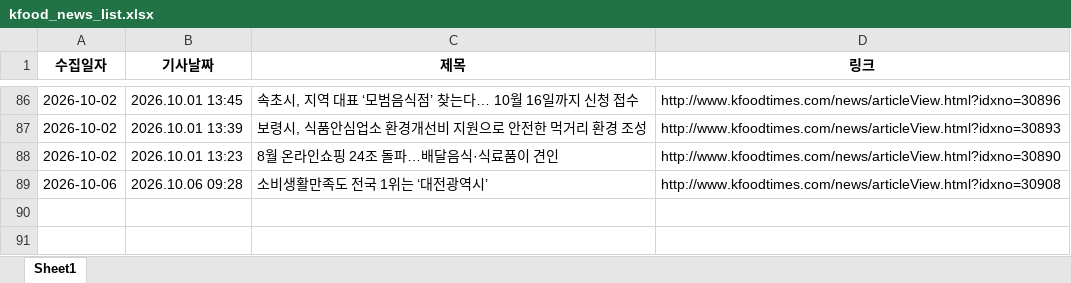
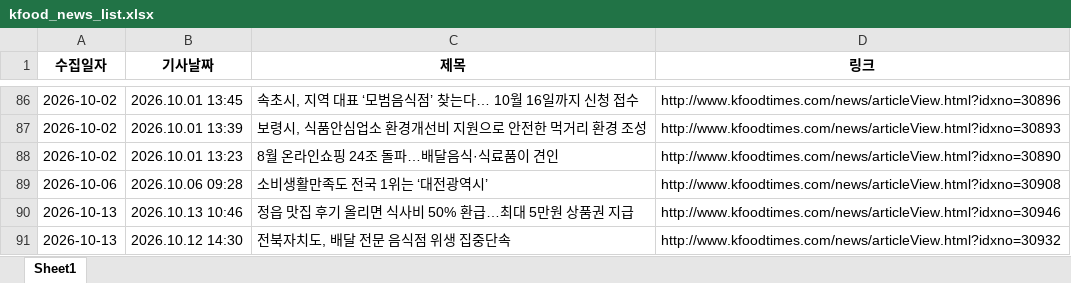
Before and after one commit to nicenajk/Kfood_news, an Excel workbook: kfood_news_list.xlsx, sheet Sheet1, drawn as a sheet; only a part is shown, gaps mark what is left out; values as stored, in another font and other column widths than the file's, no borders; the diff names each change by its address in the sheet, - before the commit and + after, or states it on an @@ line.

```diff
--- a/kfood_news_list.xlsx (sheet Sheet1)
+++ b/kfood_news_list.xlsx (sheet Sheet1)
+row 90: 2026-10-13 | 2026.10.13 10:46 | 정읍 맛집 후기 올리면 식사비 50% 환급…최대 5만원 상품권 지급 | http://www.kfoodtimes.com/news/articleView.html?idxno=30946
+row 91: 2026-10-13 | 2026.10.12 14:30 | 전북자치도, 배달 전문 음식점 위생 집중단속 | http://www.kfoodtimes.com/news/articleView.html?idxno=30932
```
